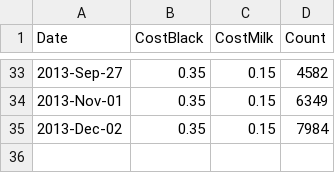
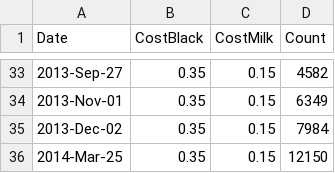
Before and after one commit to lmguzman/CoffeeCoop, a CSV file: coffee_database/info.csv, drawn as a sheet; only a part is shown, gaps mark what is left out.

```diff
--- a/coffee_database/info.csv
+++ b/coffee_database/info.csv
@@ -35 +35,2 @@ Date,CostBlack,CostMilk,Count
 2013-Dec-02,0.35,0.15,7984
+2014-Mar-25,0.35,0.15,12150
```
Also changed, not shown: coffee_database/consumption.csv, coffee_database/payments.csv, 6 other files.
